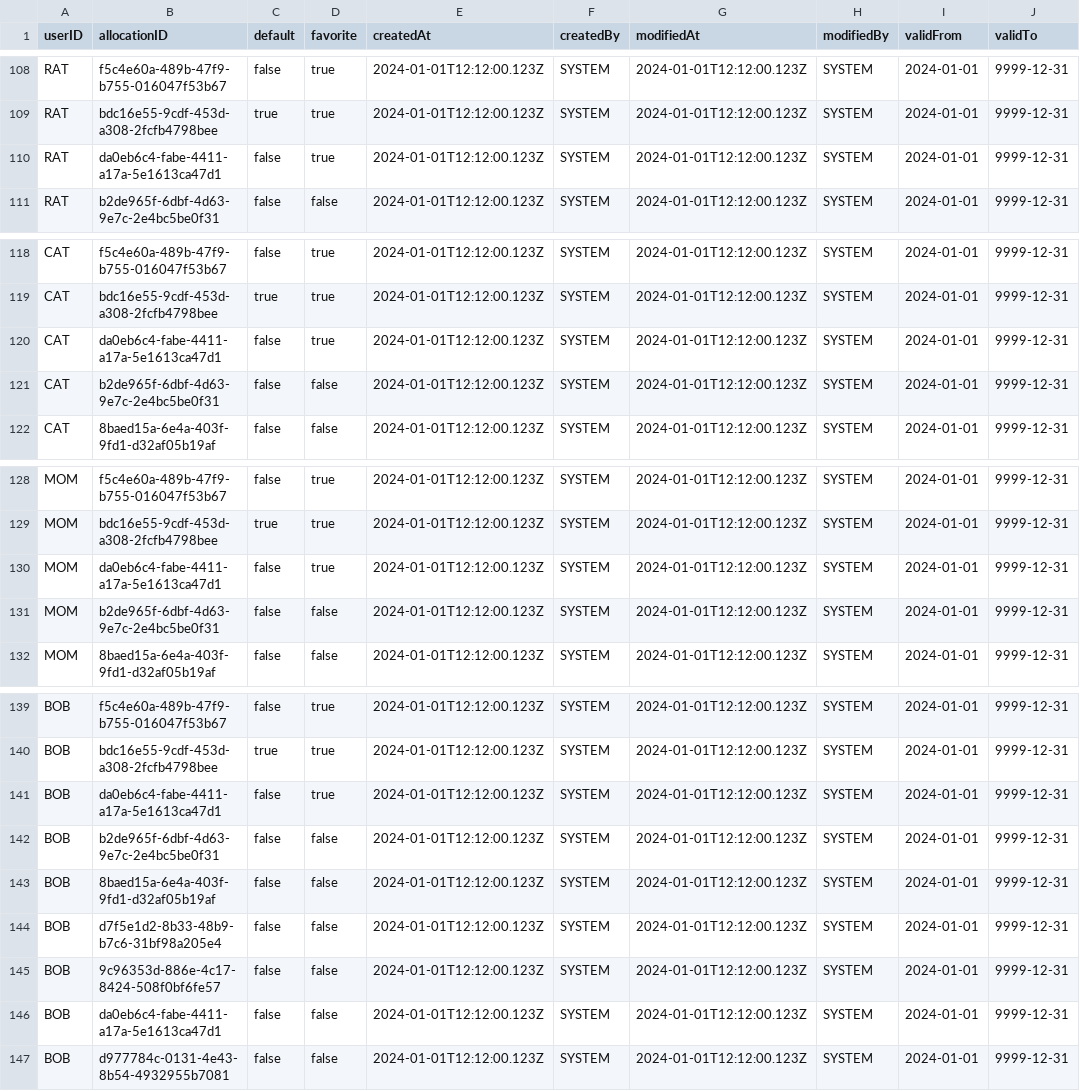
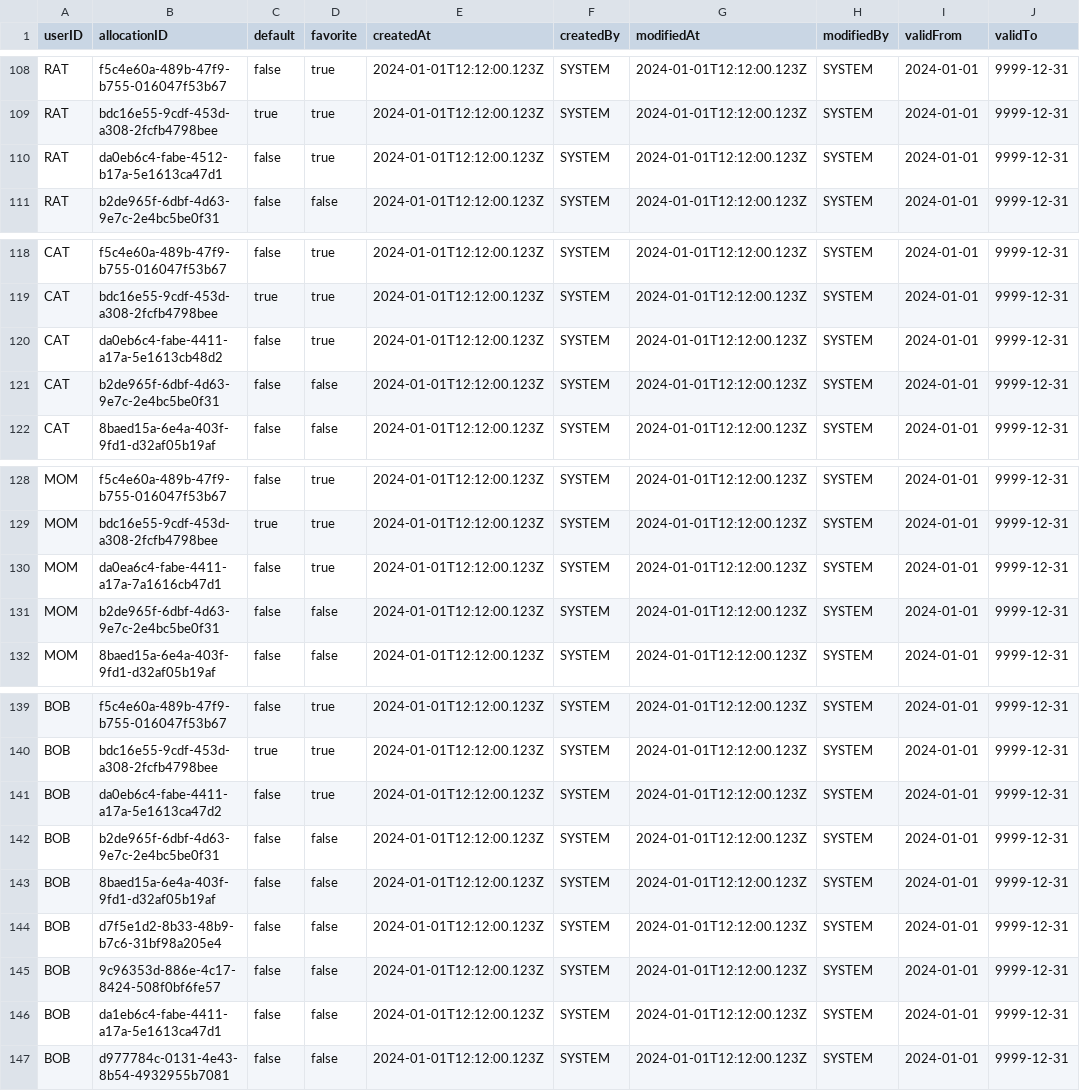
Before and after one commit to gavdilabs/TRIX, a CSV file: services/core-service/db/data/trix.core-User2Allocation.csv, drawn as a sheet; only a part is shown, gaps mark what is left out.

```diff
--- a/services/core-service/db/data/trix.core-User2Allocation.csv
+++ b/services/core-service/db/data/trix.core-User2Allocation.csv
@@ -109,3 +109,3 @@ RAT;f5c4e60a-489b-47f9-b755-016047f53b67;false;true;2024-01-01T12:12:00.123Z;SYS
 RAT;bdc16e55-9cdf-453d-a308-2fcfb4798bee;true;true;2024-01-01T12:12:00.123Z;SYSTEM;2024-01-01T12:12:00.123Z;SYSTEM;2024-01-01;9999-12-31
-RAT;da0eb6c4-fabe-4411-a17a-5e1613ca47d1;false;true;2024-01-01T12:12:00.123Z;SYSTEM;2024-01-01T12:12:00.123Z;SYSTEM;2024-01-01;9999-12-31
+RAT;da0eb6c4-fabe-4512-b17a-5e1613ca47d1;false;true;2024-01-01T12:12:00.123Z;SYSTEM;2024-01-01T12:12:00.123Z;SYSTEM;2024-01-01;9999-12-31
 RAT;b2de965f-6dbf-4d63-9e7c-2e4bc5be0f31;false;false;2024-01-01T12:12:00.123Z;SYSTEM;2024-01-01T12:12:00.123Z;SYSTEM;2024-01-01;9999-12-31
@@ -119,3 +119,3 @@ CAT;f5c4e60a-489b-47f9-b755-016047f53b67;false;true;2024-01-01T12:12:00.123Z;SYS
 CAT;bdc16e55-9cdf-453d-a308-2fcfb4798bee;true;true;2024-01-01T12:12:00.123Z;SYSTEM;2024-01-01T12:12:00.123Z;SYSTEM;2024-01-01;9999-12-31
-CAT;da0eb6c4-fabe-4411-a17a-5e1613ca47d1;false;true;2024-01-01T12:12:00.123Z;SYSTEM;2024-01-01T12:12:00.123Z;SYSTEM;2024-01-01;9999-12-31
+CAT;da0eb6c4-fabe-4411-a17a-5e1613cb48d2;false;true;2024-01-01T12:12:00.123Z;SYSTEM;2024-01-01T12:12:00.123Z;SYSTEM;2024-01-01;9999-12-31
 CAT;b2de965f-6dbf-4d63-9e7c-2e4bc5be0f31;false;false;2024-01-01T12:12:00.123Z;SYSTEM;2024-01-01T12:12:00.123Z;SYSTEM;2024-01-01;9999-12-31
@@ -129,3 +129,3 @@ MOM;f5c4e60a-489b-47f9-b755-016047f53b67;false;true;2024-01-01T12:12:00.123Z;SYS
 MOM;bdc16e55-9cdf-453d-a308-2fcfb4798bee;true;true;2024-01-01T12:12:00.123Z;SYSTEM;2024-01-01T12:12:00.123Z;SYSTEM;2024-01-01;9999-12-31
-MOM;da0eb6c4-fabe-4411-a17a-5e1613ca47d1;false;true;2024-01-01T12:12:00.123Z;SYSTEM;2024-01-01T12:12:00.123Z;SYSTEM;2024-01-01;9999-12-31
+MOM;da0ea6c4-fabe-4411-a17a-7a1616cb47d1;false;true;2024-01-01T12:12:00.123Z;SYSTEM;2024-01-01T12:12:00.123Z;SYSTEM;2024-01-01;9999-12-31
 MOM;b2de965f-6dbf-4d63-9e7c-2e4bc5be0f31;false;false;2024-01-01T12:12:00.123Z;SYSTEM;2024-01-01T12:12:00.123Z;SYSTEM;2024-01-01;9999-12-31
@@ -140,3 +140,3 @@ BOB;f5c4e60a-489b-47f9-b755-016047f53b67;false;true;2024-01-01T12:12:00.123Z;SYS
 BOB;bdc16e55-9cdf-453d-a308-2fcfb4798bee;true;true;2024-01-01T12:12:00.123Z;SYSTEM;2024-01-01T12:12:00.123Z;SYSTEM;2024-01-01;9999-12-31
-BOB;da0eb6c4-fabe-4411-a17a-5e1613ca47d1;false;true;2024-01-01T12:12:00.123Z;SYSTEM;2024-01-01T12:12:00.123Z;SYSTEM;2024-01-01;9999-12-31
+BOB;da0eb6c4-fabe-4411-a17a-5e1613ca47d2;false;true;2024-01-01T12:12:00.123Z;SYSTEM;2024-01-01T12:12:00.123Z;SYSTEM;2024-01-01;9999-12-31
 BOB;b2de965f-6dbf-4d63-9e7c-2e4bc5be0f31;false;false;2024-01-01T12:12:00.123Z;SYSTEM;2024-01-01T12:12:00.123Z;SYSTEM;2024-01-01;9999-12-31
@@ -145,3 +145,3 @@ BOB;d7f5e1d2-8b33-48b9-b7c6-31bf98a205e4;false;false;2024-01-01T12:12:00.123Z;SY
 BOB;9c96353d-886e-4c17-8424-508f0bf6fe57;false;false;2024-01-01T12:12:00.123Z;SYSTEM;2024-01-01T12:12:00.123Z;SYSTEM;2024-01-01;9999-12-31
-BOB;da0eb6c4-fabe-4411-a17a-5e1613ca47d1;false;false;2024-01-01T12:12:00.123Z;SYSTEM;2024-01-01T12:12:00.123Z;SYSTEM;2024-01-01;9999-12-31
+BOB;da1eb6c4-fabe-4411-a17a-5e1613ca47d1;false;false;2024-01-01T12:12:00.123Z;SYSTEM;2024-01-01T12:12:00.123Z;SYSTEM;2024-01-01;9999-12-31
 BOB;d977784c-0131-4e43-8b54-4932955b7081;false;false;2024-01-01T12:12:00.123Z;SYSTEM;2024-01-01T12:12:00.123Z;SYSTEM;2024-01-01;9999-12-31
```
Also changed, not shown: services/core-service/db/data/trix.core-User.csv, services/core-service/db/data/trix.core-WorkSchedule.csv, 1 other file.
